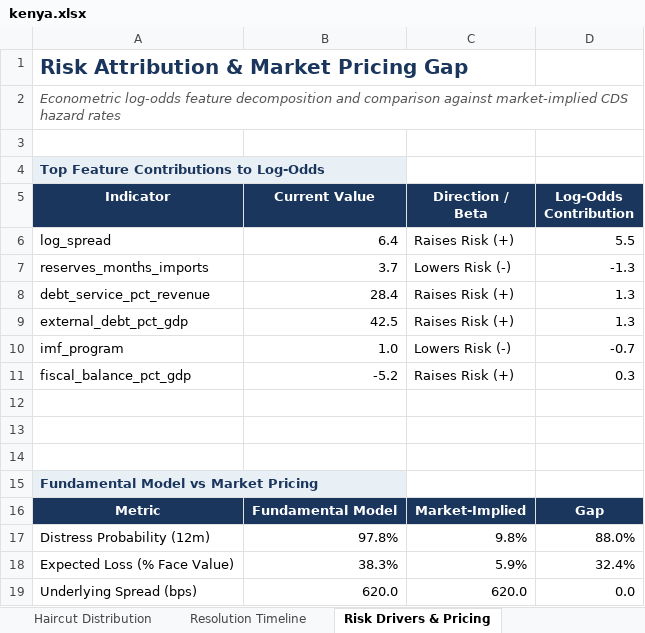
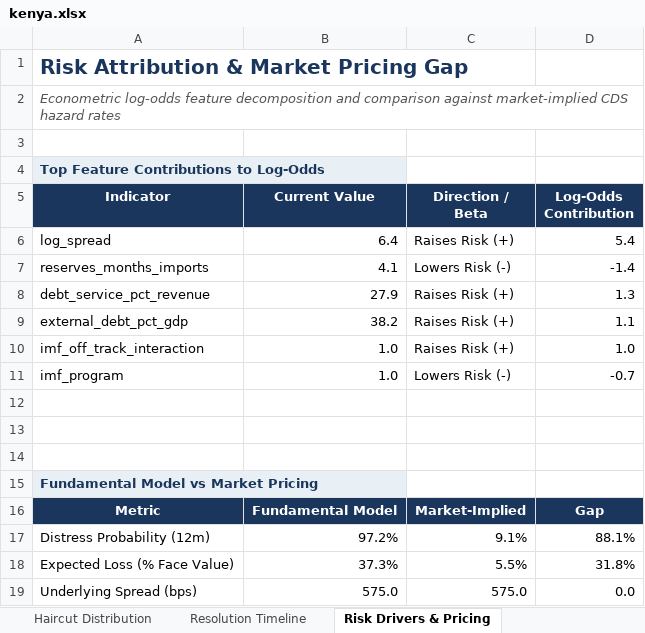
Before and after one commit to songalobung/Covenant, an Excel workbook: reports/kenya.xlsx, sheet Risk Drivers & Pricing, drawn as a sheet; values as stored, in another font and other column widths than the file's, no borders; charts and pictures not drawn; removed rows and columns are numbered as before the commit, all else as after; the diff names each change by its address in the sheet, - before the commit and + after, or states it on an @@ line.

```diff
--- a/reports/kenya.xlsx (sheet Risk Drivers & Pricing)
+++ b/reports/kenya.xlsx (sheet Risk Drivers & Pricing)
-D6 (Log-Odds Contribution): 5.5
+D6 (Log-Odds Contribution): 5.4
-B7 (Current Value): 3.7
+B7 (Current Value): 4.1
-D7 (Log-Odds Contribution): -1.3
+D7 (Log-Odds Contribution): -1.4
-B8 (Current Value): 28.4
+B8 (Current Value): 27.9
-B9 (Current Value): 42.5
+B9 (Current Value): 38.2
-D9 (Log-Odds Contribution): 1.3
+D9 (Log-Odds Contribution): 1.1
+row 10: imf_off_track_interaction | 1.0 | Raises Risk (+) | 1.0
-row 11: fiscal_balance_pct_gdp | -5.2 | Raises Risk (+) | 0.3
-B17 (Current Value): 97.8%
+B17 (Current Value): 97.2%
-C17 (Direction / Beta): 9.8%
+C17 (Direction / Beta): 9.1%
-D17 (Log-Odds Contribution): 88.0%
+D17 (Log-Odds Contribution): 88.1%
-B18 (Current Value): 38.3%
+B18 (Current Value): 37.3%
-C18 (Direction / Beta): 5.9%
+C18 (Direction / Beta): 5.5%
-D18 (Log-Odds Contribution): 32.4%
+D18 (Log-Odds Contribution): 31.8%
-B19 (Current Value): 620.0
+B19 (Current Value): 575.0
-C19 (Direction / Beta): 620.0
+C19 (Direction / Beta): 575.0
```
Also changed, not shown: sheet Executive Summary, sheet Resolution Timeline, sheet Haircut Distribution, charts or pictures.
